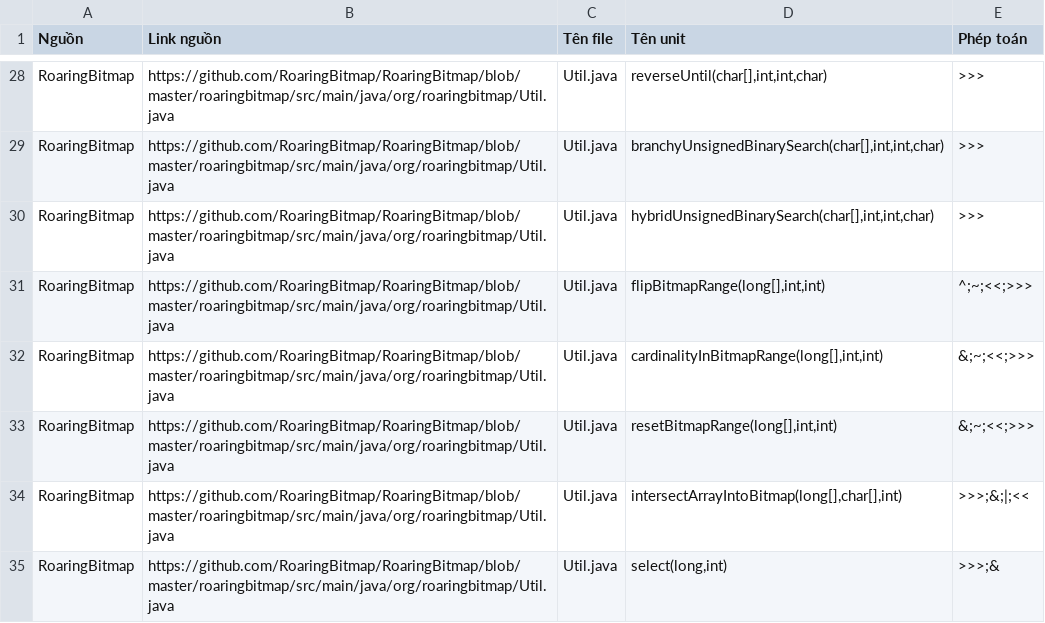
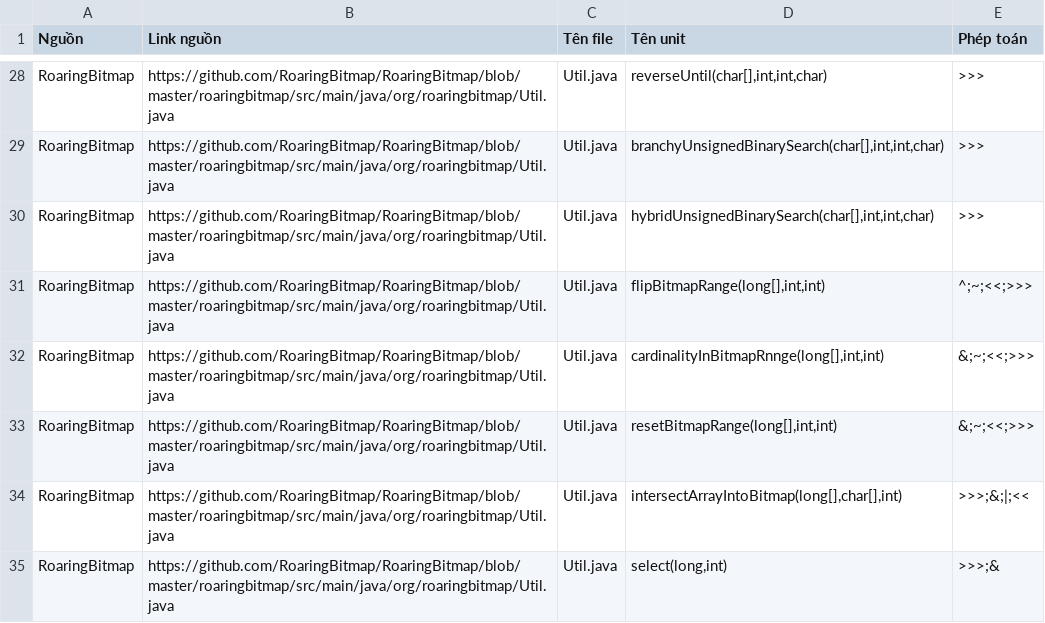
Before and after one commit to LeHoaiNam756/Bitops, a CSV file: test_file_zip/found_sources/methods.csv, drawn as a sheet; only a part is shown, gaps mark what is left out.

```diff
--- a/test_file_zip/found_sources/methods.csv
+++ b/test_file_zip/found_sources/methods.csv
@@ -31,3 +31,3 @@ RoaringBitmap,https://github.com/RoaringBitmap/RoaringBitmap/blob/master/roaring
 RoaringBitmap,https://github.com/RoaringBitmap/RoaringBitmap/blob/master/roaringbitmap/src/main/java/org/roaringbitmap/Util.java,Util.java,"flipBitmapRange(long[],int,int)",^;~;<<;>>>
-RoaringBitmap,https://github.com/RoaringBitmap/RoaringBitmap/blob/master/roaringbitmap/src/main/java/org/roaringbitmap/Util.java,Util.java,"cardinalityInBitmapRange(long[],int,int)",&;~;<<;>>>
+RoaringBitmap,https://github.com/RoaringBitmap/RoaringBitmap/blob/master/roaringbitmap/src/main/java/org/roaringbitmap/Util.java,Util.java,"cardinalityInBitmapRnnge(long[],int,int)",&;~;<<;>>>
 RoaringBitmap,https://github.com/RoaringBitmap/RoaringBitmap/blob/master/roaringbitmap/src/main/java/org/roaringbitmap/Util.java,Util.java,"resetBitmapRange(long[],int,int)",&;~;<<;>>>
```
Also changed, not shown: test_file_zip/experiment_results/ablation-bitops-final2-branch-2026-07-09.csv, test_file_zip/experiment_results/ablation-bitops-final2-mcdc-2026-07-09.csv, 8 other files.
